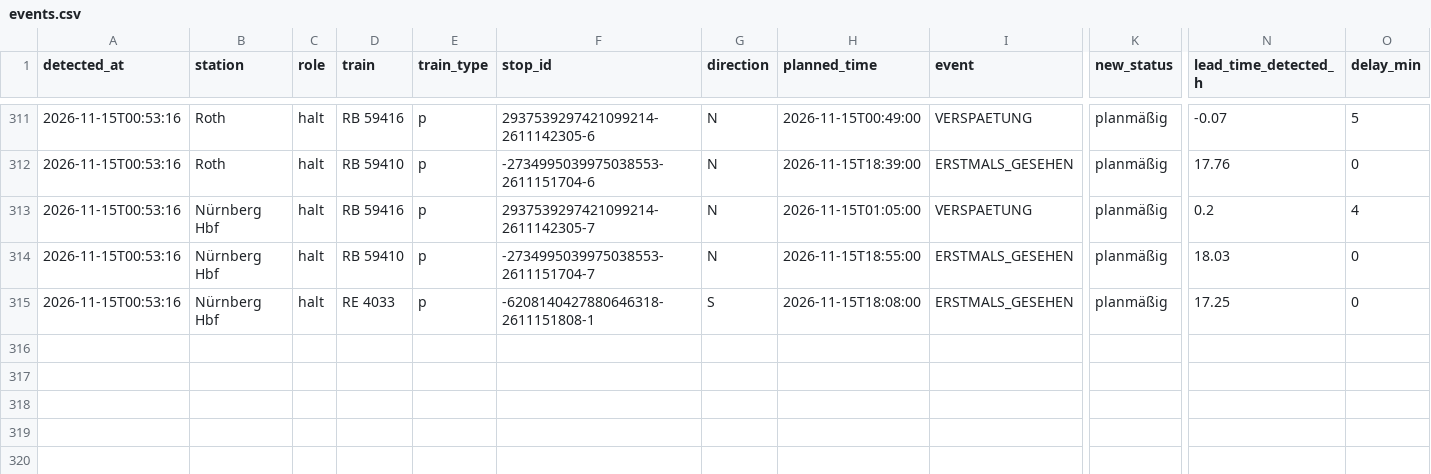
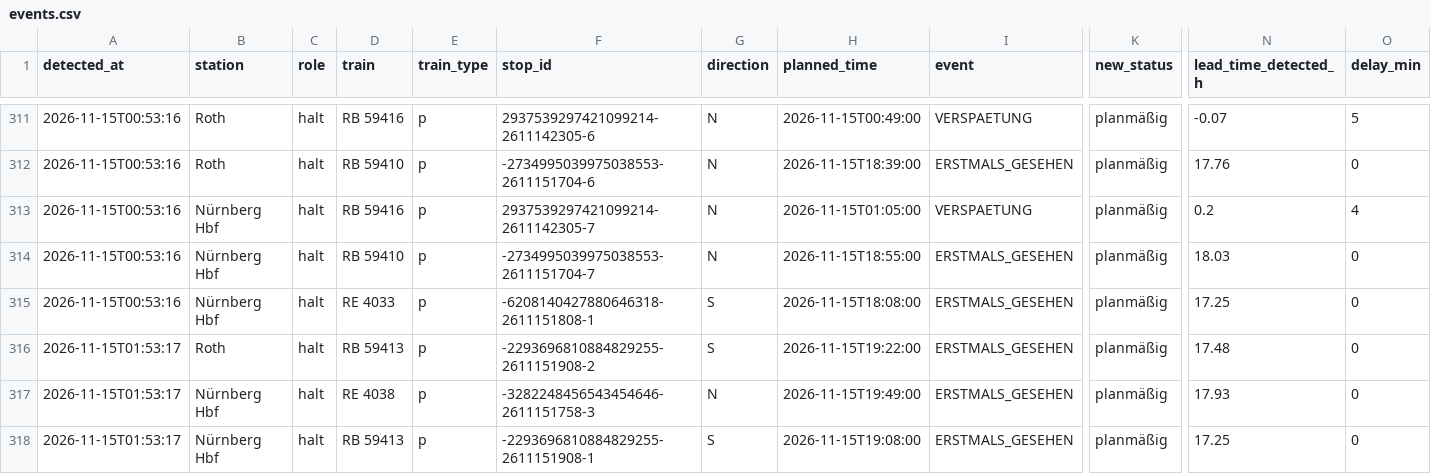
Before and after one commit to frederikwalter/RE1-Monitor, a CSV file: events.csv, drawn as a sheet; only a part is shown, gaps mark what is left out; rows hold the shown columns only; the diff names each change by its address in the sheet, - before the commit and + after, or states it on an @@ line.

```diff
--- a/events.csv
+++ b/events.csv
+row 316: 2026-11-15T01:53:17 | Roth | halt | RB 59413 | p | -2293696810884829255-2611151908-2 | S | 2026-11-15T19:22:00 | ERSTMALS_GESEHEN | planmäßig | 17.48 | 0
+row 317: 2026-11-15T01:53:17 | Nürnberg Hbf | halt | RE 4038 | p | -3282248456543454646-2611151758-3 | N | 2026-11-15T19:49:00 | ERSTMALS_GESEHEN | planmäßig | 17.93 | 0
+row 318: 2026-11-15T01:53:17 | Nürnberg Hbf | halt | RB 59413 | p | -2293696810884829255-2611151908-1 | S | 2026-11-15T19:08:00 | ERSTMALS_GESEHEN | planmäßig | 17.25 | 0
```
Also changed, not shown: runs.csv, 6 other files.
